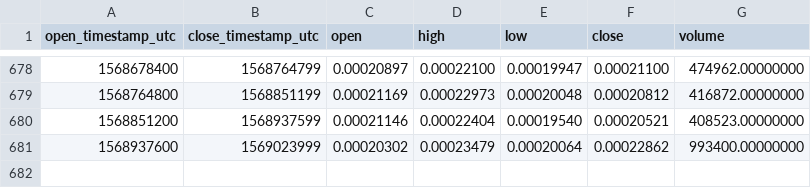
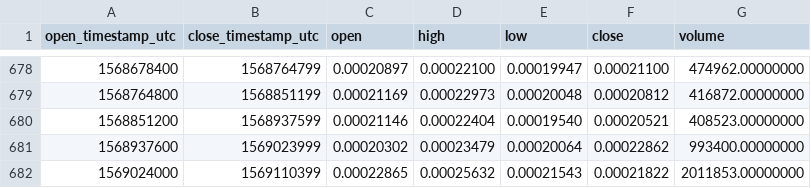
Before and after one commit to cryptobigbro/binance-DLTETH, a CSV file: binance-DLTETH-1d.csv, drawn as a sheet; only a part is shown, gaps mark what is left out.

Commit message:
Update OHLCV data.

```diff
--- a/binance-DLTETH-1d.csv
+++ b/binance-DLTETH-1d.csv
@@ -681 +681,2 @@ open_timestamp_utc,close_timestamp_utc,open,high,low,close,volume
 1568937600,1569023999,0.00020302,0.00023479,0.00020064,0.00022862,993400.00000000
+1569024000,1569110399,0.00022865,0.00025632,0.00021543,0.00021822,2011853.00000000
```
Also changed, not shown: 1 other file.
